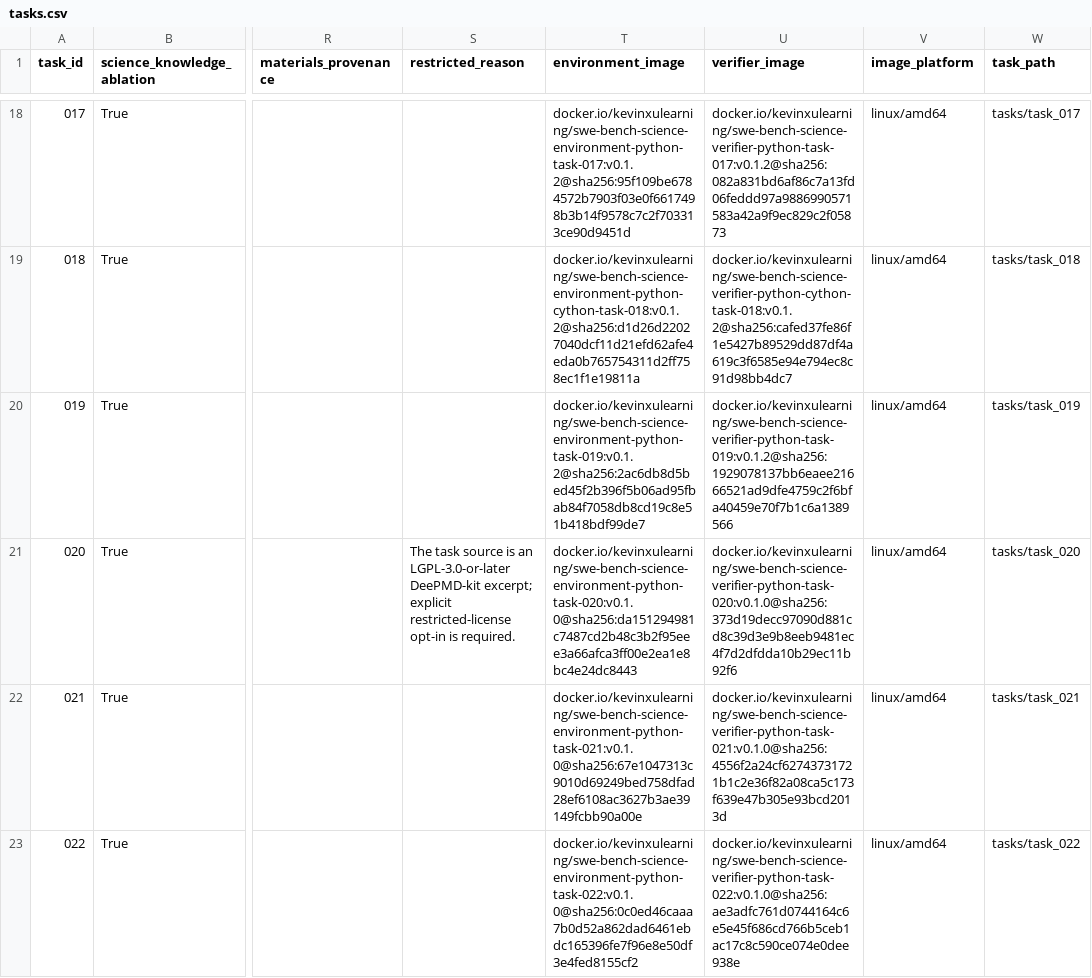
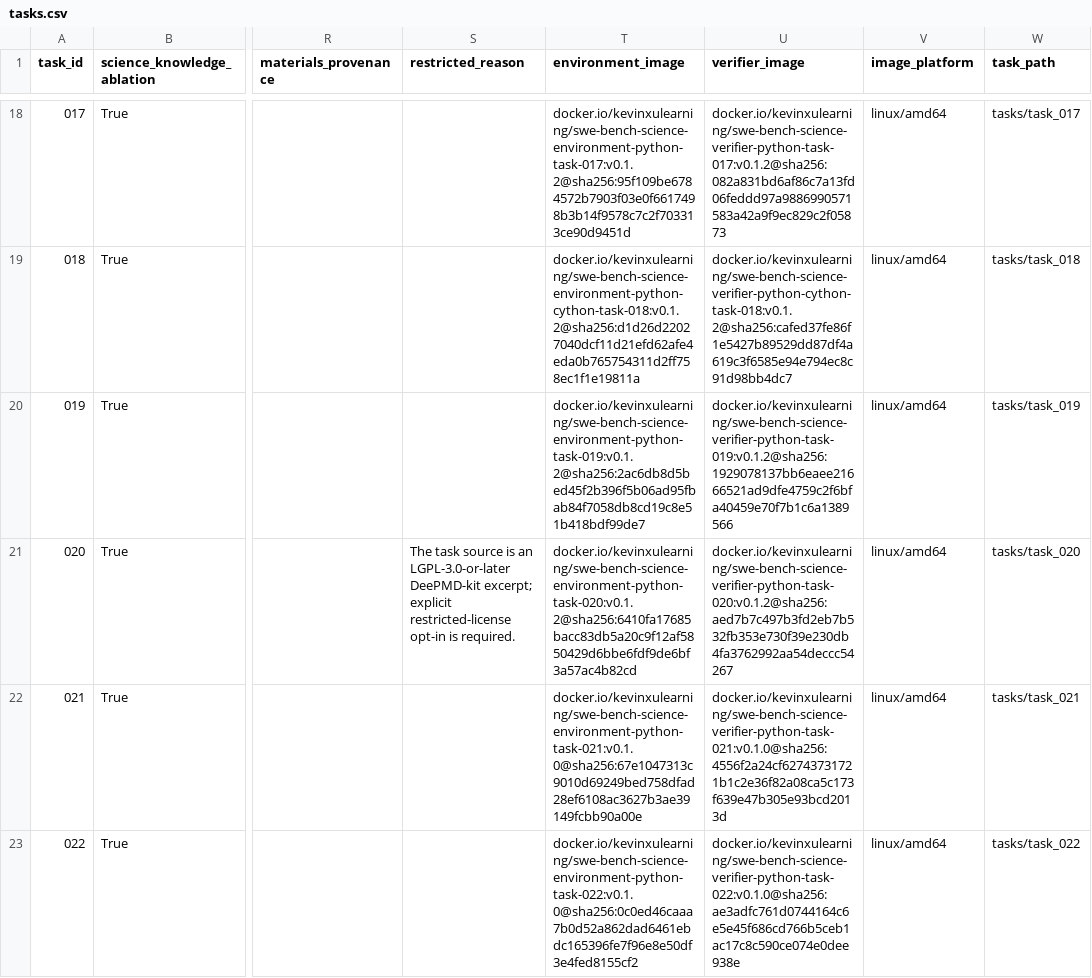
Before and after one commit to OpenMOSS/SWE-bench-Science, a CSV file: huggingface/data/tasks.csv, drawn as a sheet; only a part is shown, gaps mark what is left out; the diff names each change by its address in the sheet, - before the commit and + after, or states it on an @@ line.

Commit message:
Repair task 020 runtime dependencies

```diff
--- a/huggingface/data/tasks.csv
+++ b/huggingface/data/tasks.csv
-T21 (environment_image): docker.io/kevinxulearning/swe-bench-science-environment-python-task-020:v0.1.0@sha256:da151294981c7487cd2b48c3b2f95eee3a66afca3ff00e2ea1e8bc4e24dc8443
+T21 (environment_image): docker.io/kevinxulearning/swe-bench-science-environment-python-task-020:v0.1.2@sha256:6410fa17685bacc83db5a20c9f12af5850429d6bbe6fdf9de6bf3a57ac4b82cd
-U21 (verifier_image): docker.io/kevinxulearning/swe-bench-science-verifier-python-task-020:v0.1.0@sha256:373d19decc97090d881cd8c39d3e9b8eeb9481ec4f7d2dfdda10b29ec11b92f6
+U21 (verifier_image): docker.io/kevinxulearning/swe-bench-science-verifier-python-task-020:v0.1.2@sha256:aed7b7c497b3fd2eb7b532fb353e730f39e230db4fa3762992aa54deccc54267
```
Also changed, not shown: 5 other files.
